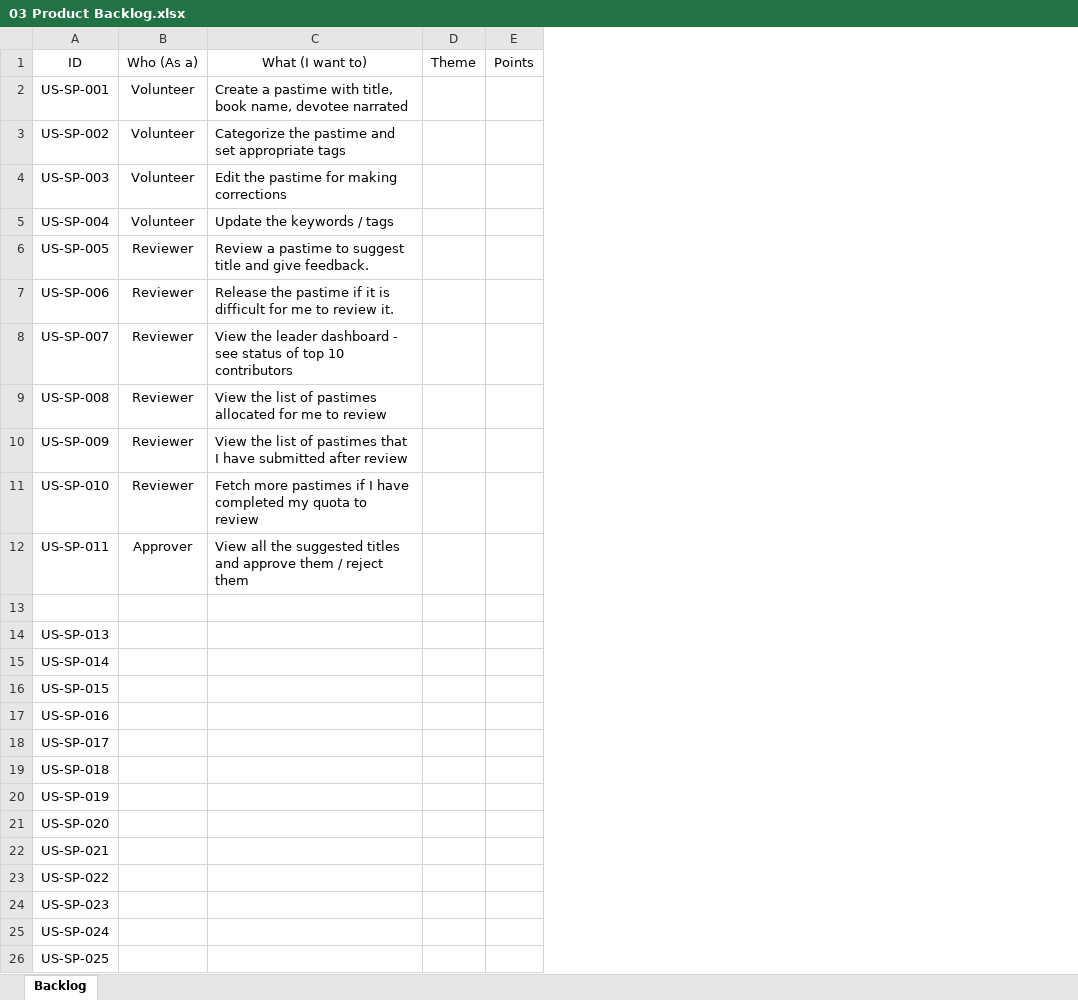
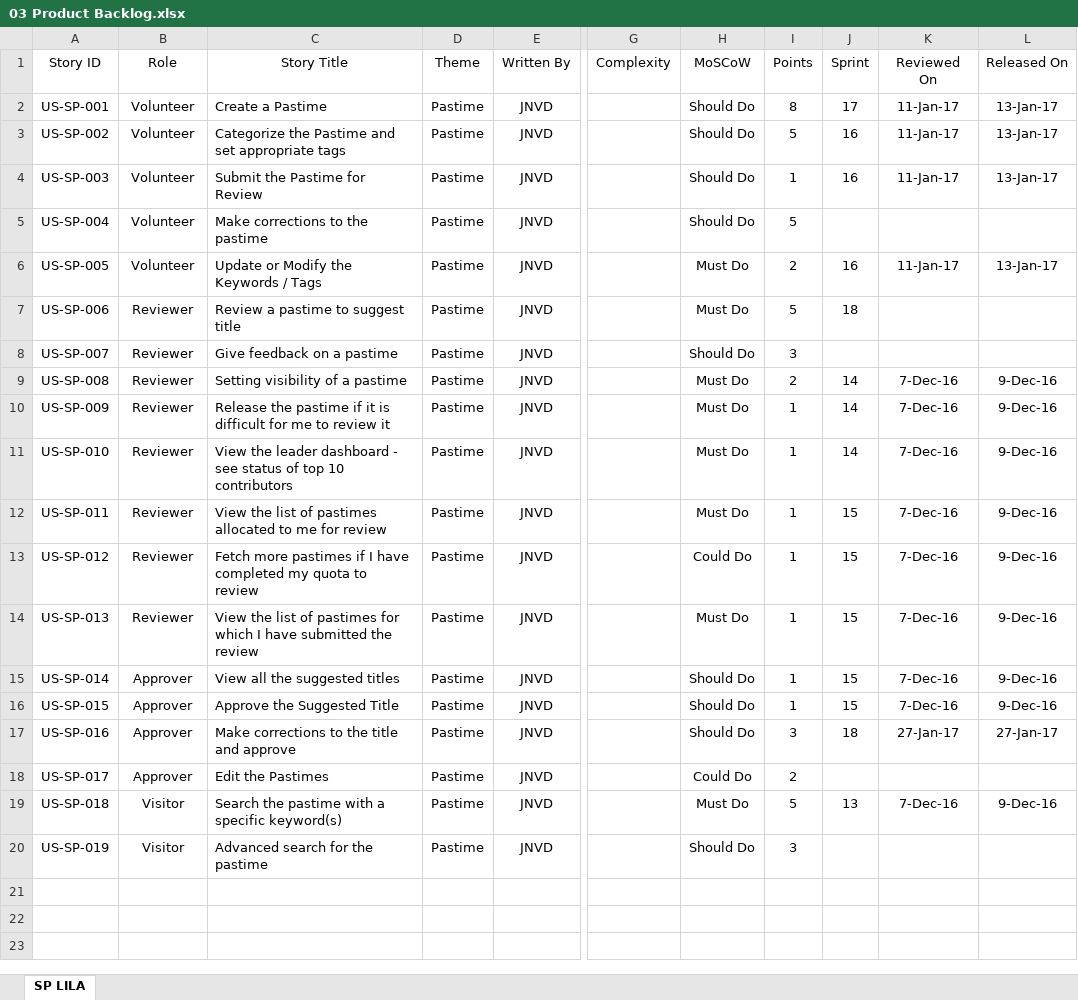
Before and after one commit to basavarajskumbar/Applications, an Excel workbook: 03 Srila Prabhupada Lila/03 Product Backlog.xlsx, sheet SP LILA, drawn as a sheet; only a part is shown, gaps mark what is left out; values as stored, in another font and other column widths than the file's, no borders; table styles not drawn; removed rows and columns are numbered as before the commit, all else as after; rows hold the shown columns only; the diff names each change by its address in the sheet, - before the commit and + after, or states it on an @@ line.

```diff
--- a/03 Srila Prabhupada Lila/03 Product Backlog.xlsx (sheet SP LILA)
+++ b/03 Srila Prabhupada Lila/03 Product Backlog.xlsx (sheet SP LILA)
-sheet tab: Backlog
+sheet tab: SP LILA
-column C, rows 2-12: Create a pastime with title, book name, devotee narrated | Categorize the pastime and set appropriate tags | Edit the pastime for making corrections | Update the keywords / tags | Review a pastime to suggest title and give feedback. | Release the pastime if it is difficult for me to review it. | View the leader dashboard - see status of top 10 contributors | View the list of pastimes allocated for me to review | View the list of pastimes that I have submitted after review | Fetch more pastimes if I have completed my quota to review | View all the suggested titles and approve them / reject them
-column D, empty
-column E, empty
+column C, rows 2-20: Create a Pastime | Categorize the Pastime and set appropriate tags | Submit the Pastime for Review | Make corrections to the pastime | Update or Modify the Keywords / Tags | Review a pastime to suggest title | Give feedback on a pastime | Setting visibility of a pastime | Release the pastime if it is difficult for me to review it | View the leader dashboard - see status of top 10 contributors | View the list of pastimes allocated to me for review | Fetch more pastimes if I have completed my quota to review | View the list of pastimes for which I have submitted the review | View all the suggested titles | Approve the Suggested Title | Make corrections to the title and approve | Edit the Pastimes | Search the pastime with a specific keyword(s) | Advanced search for the pastime
+column D, rows 2-20: all Pastime
+column E, rows 2-20: all JNVD
+column G, empty
+column H, rows 2-20: Should Do | Should Do | Should Do | Should Do | Must Do | Must Do | Should Do | Must Do | Must Do | Must Do | Must Do | Could Do | Must Do | Should Do | Should Do | Should Do | Could Do | Must Do | Should Do
+column I, rows 2-20: 8 | 5 | 1 | 5 | 2 | 5 | 3 | 2 | 1 | 1 | 1 | 1 | 1 | 1 | 1 | 3 | 2 | 5 | 3
+column J, rows 2-19: 17 | 16 | 16 |  | 16 | 18 |  | 14 | 14 | 14 | 15 | 15 | 15 | 15 | 15 | 18 |  | 13
+column K, rows 2-19: 11-Jan-17 | 11-Jan-17 | 11-Jan-17 |  | 11-Jan-17 |  |  | 7-Dec-16 | 7-Dec-16 | 7-Dec-16 | 7-Dec-16 | 7-Dec-16 | 7-Dec-16 | 7-Dec-16 | 7-Dec-16 | 27-Jan-17 |  | 7-Dec-16
+column L, rows 2-19: 13-Jan-17 | 13-Jan-17 | 13-Jan-17 |  | 13-Jan-17 |  |  | 9-Dec-16 | 9-Dec-16 | 9-Dec-16 | 9-Dec-16 | 9-Dec-16 | 9-Dec-16 | 9-Dec-16 | 9-Dec-16 | 27-Jan-17 |  | 9-Dec-16
-row 1: ID | Who (As a) | What (I want to) | Theme | Points
+row 1: Story ID | Role | Story Title | Theme | Written By | Complexity | MoSCoW | Points | Sprint | Reviewed On | Released On
-B6: Reviewer
+B6: Volunteer
-B12: Approver
+B12: Reviewer
-row 13: (empty)
+row 13: US-SP-012 | Reviewer | Fetch more pastimes if I have completed my quota to review | Pastime | JNVD |  | Could Do | 1 | 15 | 7-Dec-16 | 9-Dec-16
-B14: (empty)
+B14: Reviewer
-B15:B18: (empty)
+B15:B18: Approver
-B19:B20: (empty)
+B19:B20: Visitor
-row 21: US-SP-020
-row 22: US-SP-021
-row 23: US-SP-022
-row 24: US-SP-023
-row 25: US-SP-024
-row 26: US-SP-025
```
Also changed, not shown: 01 GBC Portal/03 Product Backlog.xlsx, 01 GBC Portal/05 Database Design.xlsx, 9 other files.
